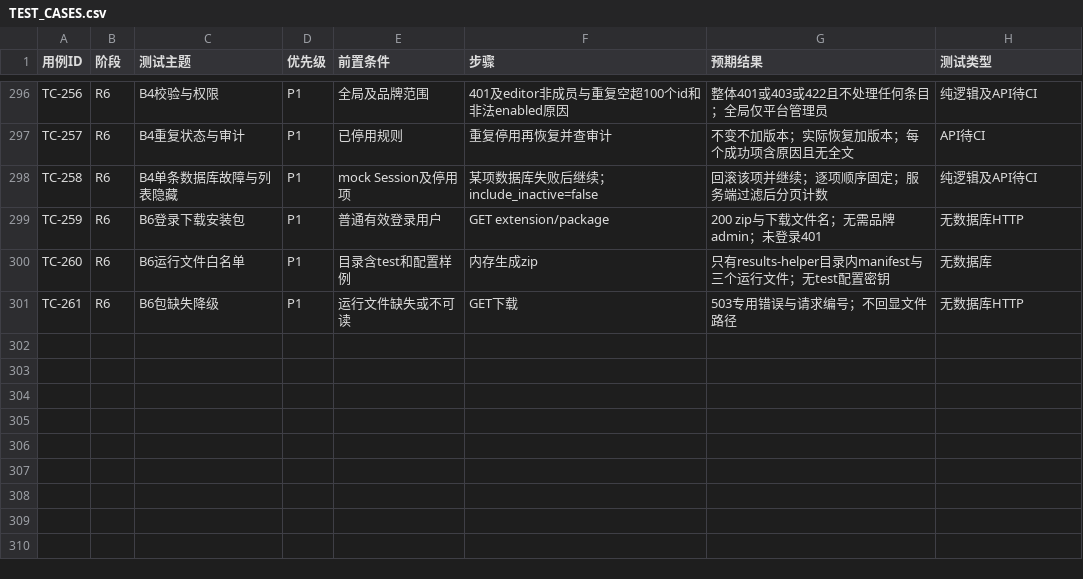
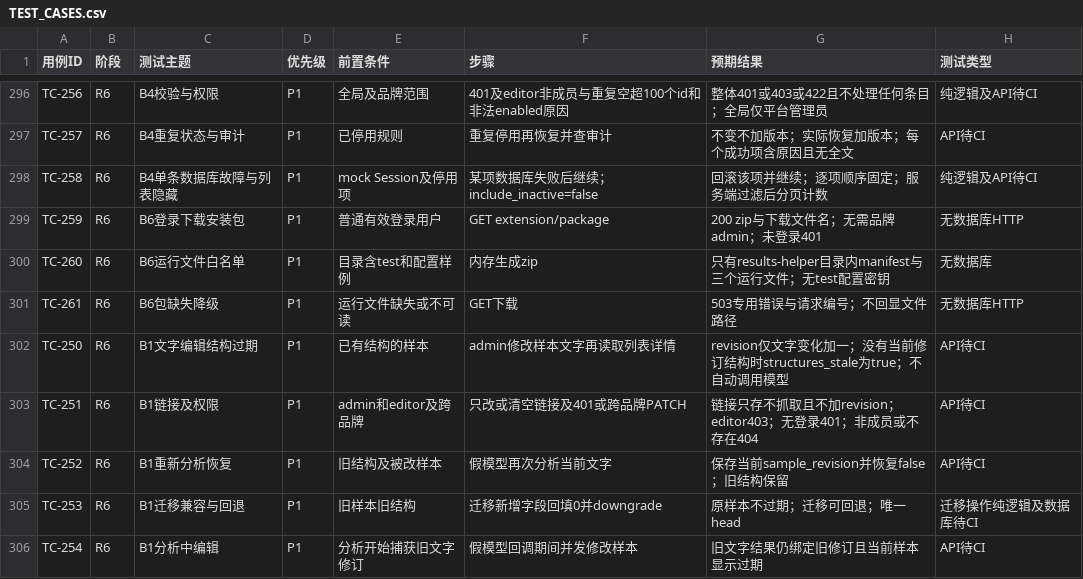
Before and after one commit to CHNERUI/RedNoteSearch, a CSV file: docs/TEST_CASES.csv, drawn as a sheet; only a part is shown, gaps mark what is left out.

```diff
--- a/docs/TEST_CASES.csv
+++ b/docs/TEST_CASES.csv
@@ -301 +301,6 @@ TC-260,R6,B6运行文件白名单,P1,目录含test和配置样例,内存生成zi
 TC-261,R6,B6包缺失降级,P1,运行文件缺失或不可读,GET下载,503专用错误与请求编号；不回显文件路径,无数据库HTTP
+TC-250,R6,B1文字编辑结构过期,P1,已有结构的样本,admin修改样本文字再读取列表详情,revision仅文字变化加一；没有当前修订结构时structures_stale为true；不自动调用模型,API待CI
+TC-251,R6,B1链接及权限,P1,admin和editor及跨品牌,只改或清空链接及401或跨品牌PATCH,链接只存不抓取且不加revision；editor403；无登录401；非成员或不存在404,API待CI
+TC-252,R6,B1重新分析恢复,P1,旧结构及被改样本,假模型再次分析当前文字,保存当前sample_revision并恢复false；旧结构保留,API待CI
+TC-253,R6,B1迁移兼容与回退,P1,旧样本旧结构,迁移新增字段回填0并downgrade,原样本不过期；迁移可回退；唯一head,迁移操作纯逻辑及数据库待CI
+TC-254,R6,B1分析中编辑,P1,分析开始捕获旧文字修订,假模型回调期间并发修改样本,旧文字结果仍绑定旧修订且当前样本显示过期,API待CI
```
Also changed, not shown: 11 other files.
